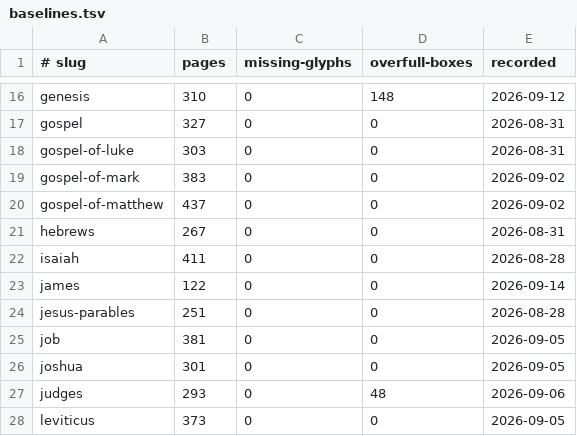
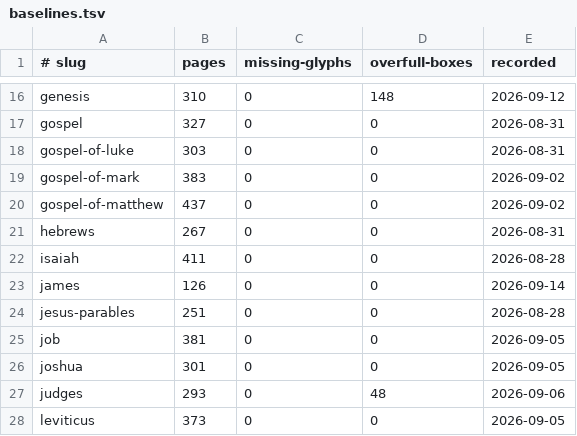
Before and after one commit to jimxzai/pubhub, a TSV file: .claude/skills/eat-bible/baselines.tsv, drawn as a sheet; only a part is shown, gaps mark what is left out.

```diff
--- a/.claude/skills/eat-bible/baselines.tsv
+++ b/.claude/skills/eat-bible/baselines.tsv
@@ -22,3 +22,3 @@ hebrews	267	0	0	2026-08-31
 isaiah	411	0	0	2026-08-28
-james	122	0	0	2026-09-14
+james	126	0	0	2026-09-14
 jesus-parables	251	0	0	2026-08-28
```
Also changed, not shown: 2 other files.
